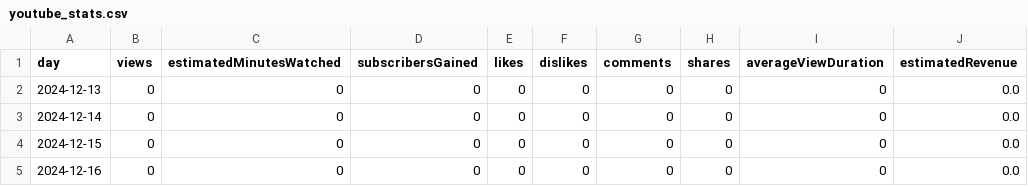
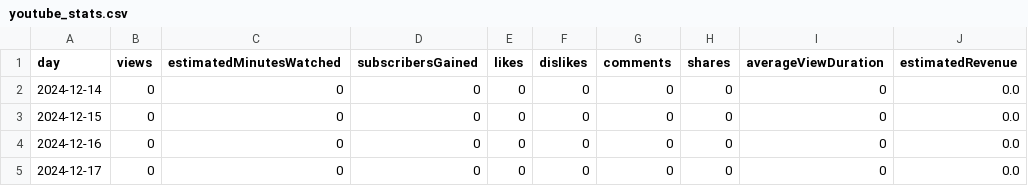
Before and after one commit to kj197835/youtube, a CSV file: data/youtube_stats.csv, drawn as a sheet; only a part is shown; the shorter side is filled out with more unchanged rows; the diff names each change by its address in the sheet, - before the commit and + after, or states it on an @@ line.

```diff
--- a/data/youtube_stats.csv
+++ b/data/youtube_stats.csv
-row 2: 2024-12-13 | 0 | 0 | 0 | 0 | 0 | 0 | 0 | 0 | 0.0
```
Also changed, not shown: 2 other files.
